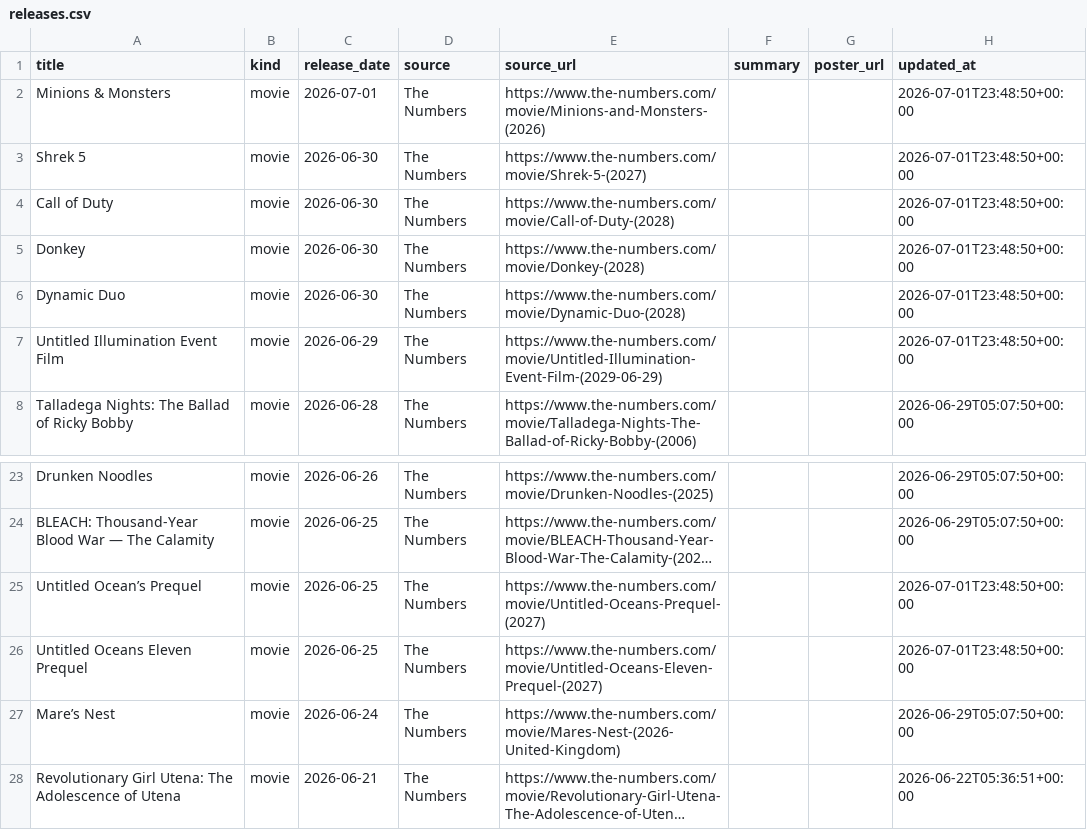
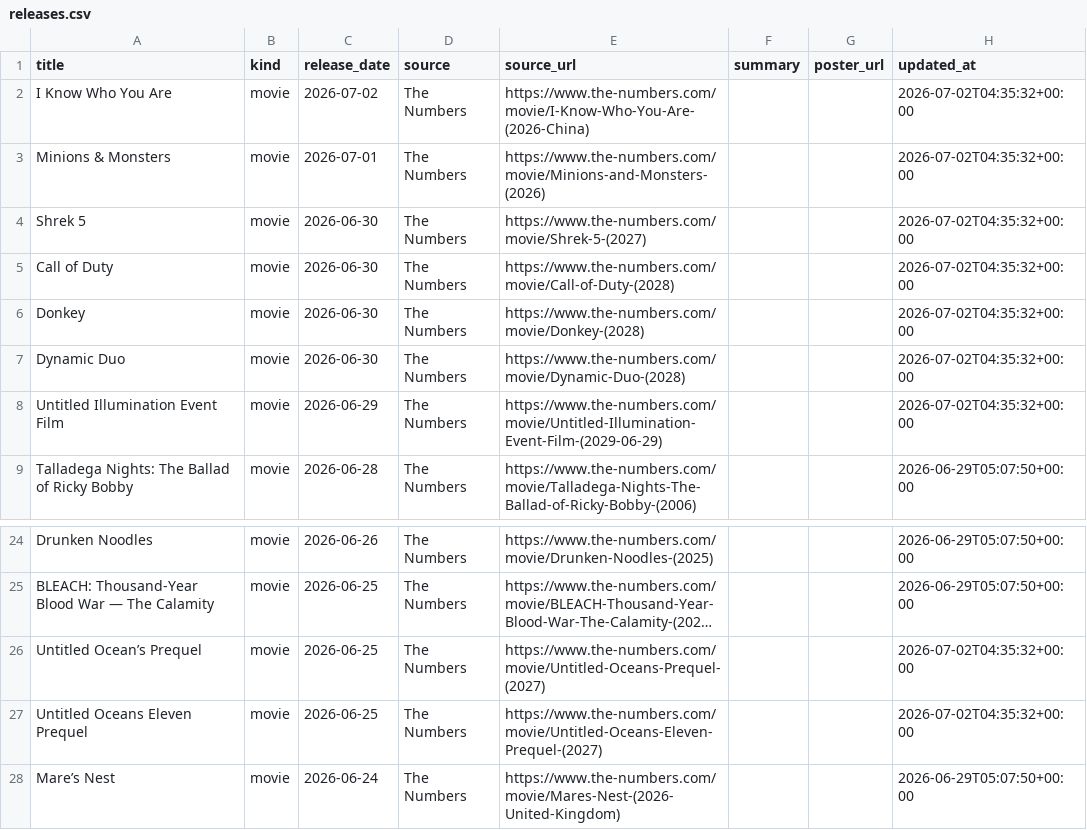
Before and after one commit to piyushwiz/movie-scraper, a CSV file: docs/data/releases.csv, drawn as a sheet; only a part is shown, gaps mark what is left out; the shorter side is filled out with more unchanged rows; long unchanged cells end in …; addresses are those after the commit; the diff names each change by its address in the sheet, - before the commit and + after, or states it on an @@ line.

```diff
--- a/docs/data/releases.csv
+++ b/docs/data/releases.csv
+row 2: I Know Who You Are | movie | 2026-07-02 | The Numbers | https://www.the-numbers.com/movie/I-Know-Who-You-Are-(2026-China) |  |  | 2026-07-02T04:35:32+00:00
-H3:H8 (updated_at): 2026-07-01T23:48:50+00:00
+H3:H8 (updated_at): 2026-07-02T04:35:32+00:00
-H26:H27 (updated_at): 2026-07-01T23:48:50+00:00
+H26:H27 (updated_at): 2026-07-02T04:35:32+00:00
```
Also changed, not shown: 1 other file.
